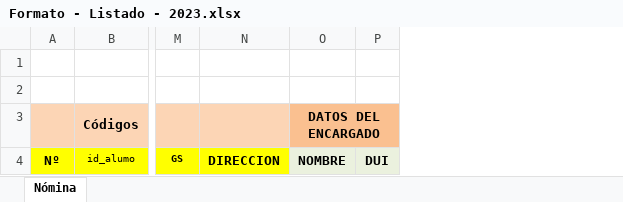
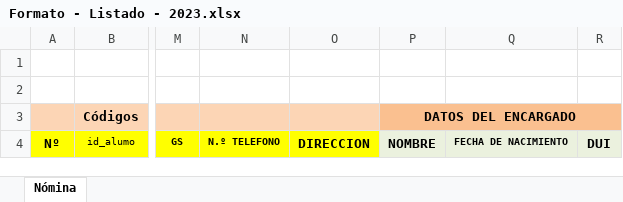
Before and after one commit to carloscerna/registro_academico, an Excel workbook: formatos_hoja_de_calculo/Formato - Listado - 2023.xlsx, sheet Nómina, drawn as a sheet; only a part is shown, gaps mark what is left out; values as stored, in another font and other column widths than the file's, no borders; conditional formats not drawn; the diff names each change by its address in the sheet, - before the commit and + after, or states it on an @@ line.

```diff
--- a/formatos_hoja_de_calculo/Formato - Listado - 2023.xlsx (sheet Nómina)
+++ b/formatos_hoja_de_calculo/Formato - Listado - 2023.xlsx (sheet Nómina)
+column N, row 4: N.º TELEFONO
+column Q, row 4: FECHA DE NACIMIENTO
```
Also changed, not shown: 3 other files.
